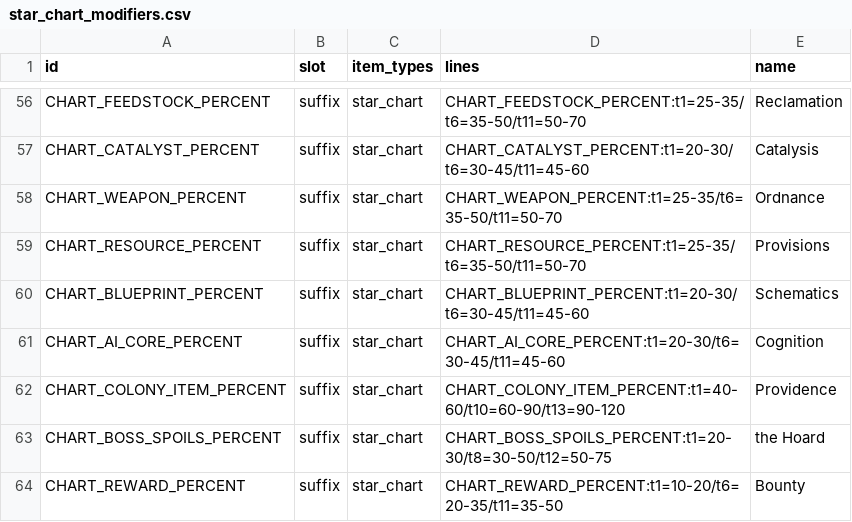
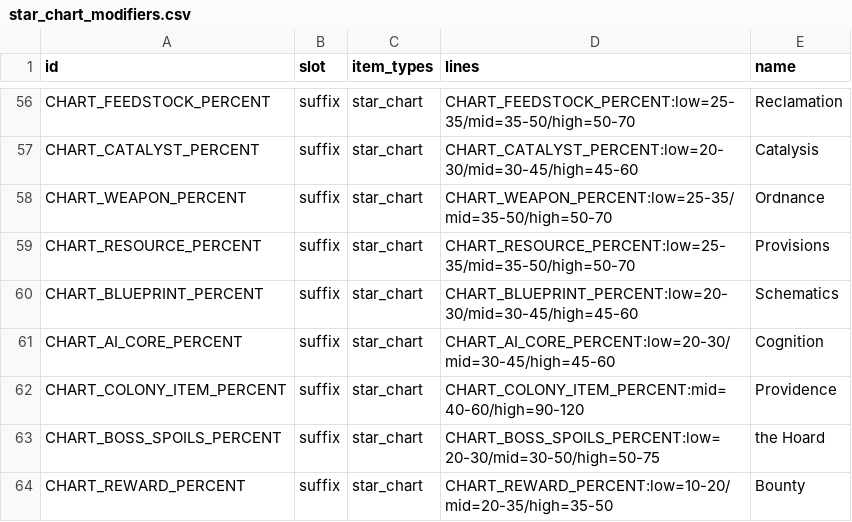
Before and after one commit to ExiledPortals/ExiledSector, a CSV file: data/config/exiledSector/star_chart_modifiers.csv, drawn as a sheet; only a part is shown, gaps mark what is left out; the diff covers the shown part only; the diff names each change by its address in the sheet, - before the commit and + after, or states it on an @@ line.

```diff
--- a/data/config/exiledSector/star_chart_modifiers.csv
+++ b/data/config/exiledSector/star_chart_modifiers.csv
-D56 (lines): CHART_FEEDSTOCK_PERCENT:t1=25-35/t6=35-50/t11=50-70
+D56 (lines): CHART_FEEDSTOCK_PERCENT:low=25-35/mid=35-50/high=50-70
-D57 (lines): CHART_CATALYST_PERCENT:t1=20-30/t6=30-45/t11=45-60
+D57 (lines): CHART_CATALYST_PERCENT:low=20-30/mid=30-45/high=45-60
-D58 (lines): CHART_WEAPON_PERCENT:t1=25-35/t6=35-50/t11=50-70
+D58 (lines): CHART_WEAPON_PERCENT:low=25-35/mid=35-50/high=50-70
-D59 (lines): CHART_RESOURCE_PERCENT:t1=25-35/t6=35-50/t11=50-70
+D59 (lines): CHART_RESOURCE_PERCENT:low=25-35/mid=35-50/high=50-70
-D60 (lines): CHART_BLUEPRINT_PERCENT:t1=20-30/t6=30-45/t11=45-60
+D60 (lines): CHART_BLUEPRINT_PERCENT:low=20-30/mid=30-45/high=45-60
-D61 (lines): CHART_AI_CORE_PERCENT:t1=20-30/t6=30-45/t11=45-60
+D61 (lines): CHART_AI_CORE_PERCENT:low=20-30/mid=30-45/high=45-60
-D62 (lines): CHART_COLONY_ITEM_PERCENT:t1=40-60/t10=60-90/t13=90-120
+D62 (lines): CHART_COLONY_ITEM_PERCENT:mid=40-60/high=90-120
-D63 (lines): CHART_BOSS_SPOILS_PERCENT:t1=20-30/t8=30-50/t12=50-75
+D63 (lines): CHART_BOSS_SPOILS_PERCENT:low=20-30/mid=30-50/high=50-75
-D64 (lines): CHART_REWARD_PERCENT:t1=10-20/t6=20-35/t11=35-50
+D64 (lines): CHART_REWARD_PERCENT:low=10-20/mid=20-35/high=35-50
```
Also changed, not shown: 54 edited cells elsewhere in this file, data/config/exiledSector/star_charts.csv, 57 other files.
